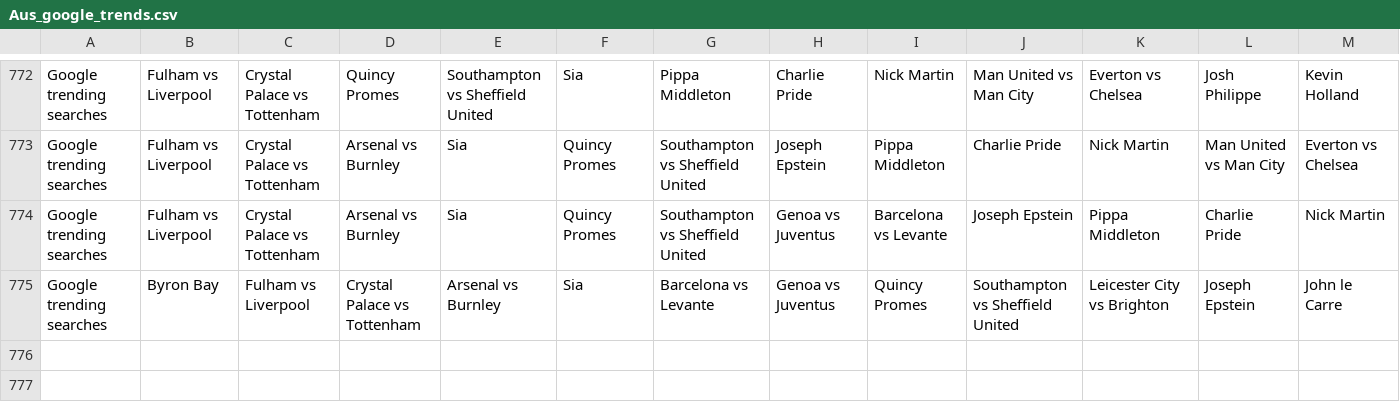
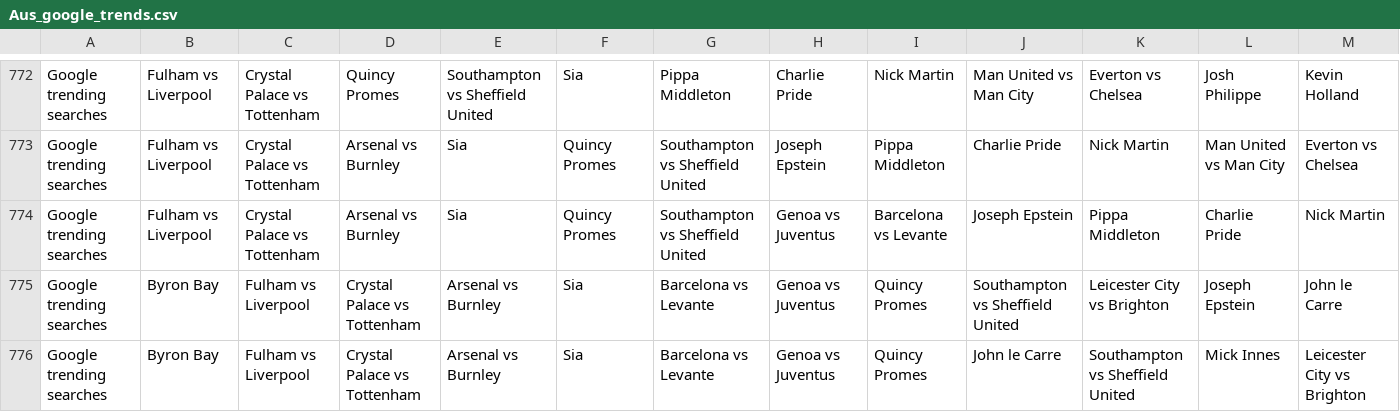
Before and after one commit to joshnicholas/data, a CSV file: Aus_google_trends.csv, drawn as a sheet; only a part is shown, gaps mark what is left out; rows hold the shown columns only; the diff names each change by its address in the sheet, - before the commit and + after, or states it on an @@ line.

Commit message:
Latest data: Mon Dec 14 02:35:33 UTC 2020

```diff
--- a/Aus_google_trends.csv
+++ b/Aus_google_trends.csv
+row 776: Google trending searches | Byron Bay | Fulham vs Liverpool | Crystal Palace vs Tottenham | Arsenal vs Burnley | Sia | Barcelona vs Levante | Genoa vs Juventus | Quincy Promes | John le Carre | Southampton vs Sheffield United | Mick Innes | Leicester City vs Brighton
```
